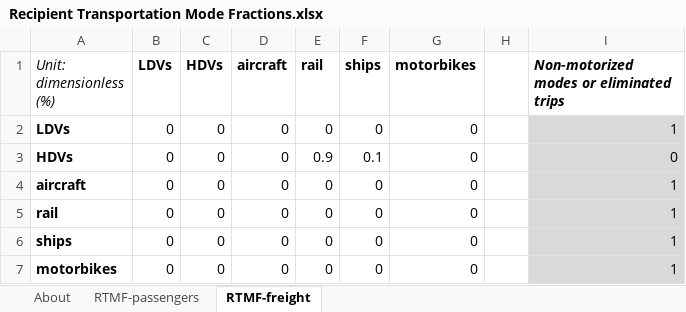
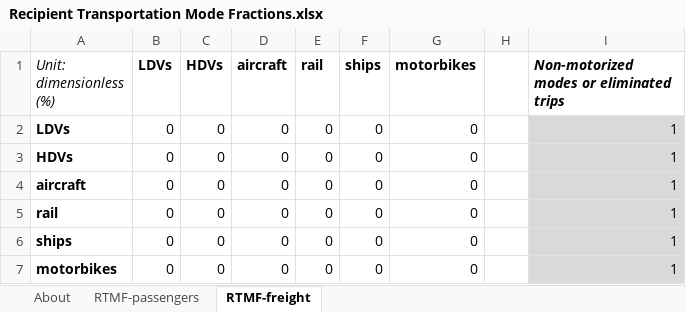
Before and after one commit to EnergyInnovation/eps-nevada, an Excel workbook: InputData/trans/RTMF/Recipient Transportation Mode Fractions.xlsx, sheet RTMF-freight, drawn as a sheet; values as stored, in another font and other column widths than the file's, no borders; the diff names each change by its address in the sheet, - before the commit and + after, or states it on an @@ line.

Commit message:
updated RTMF to take out mode shifting

```diff
--- a/InputData/trans/RTMF/Recipient Transportation Mode Fractions.xlsx (sheet RTMF-freight)
+++ b/InputData/trans/RTMF/Recipient Transportation Mode Fractions.xlsx (sheet RTMF-freight)
-E3 (rail): 0.9
+E3 (rail): 0
-F3 (ships): 0.1
+F3 (ships): 0
-I3: 0
+I3: 1
```
Also changed, not shown: 1 other file.
